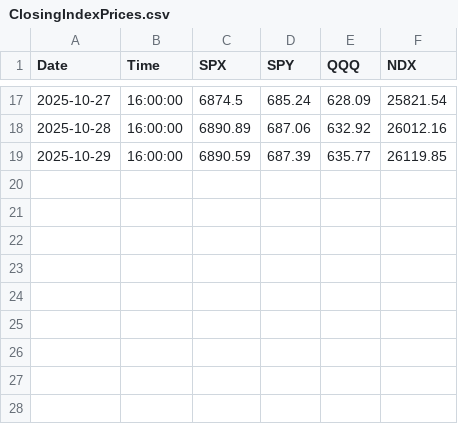
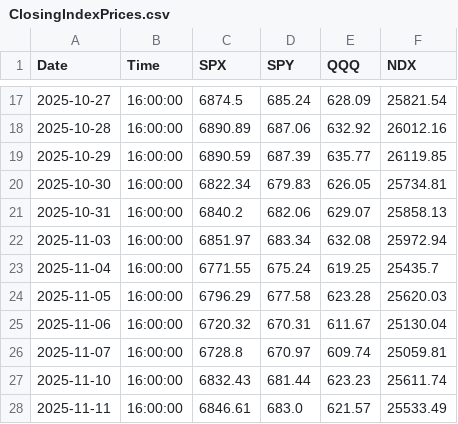
Before and after one commit to brettr2/QF-data, a CSV file: ClosingIndexPrices.csv, drawn as a sheet; only a part is shown, gaps mark what is left out.

Commit message:
Update daily index closing prices - 2025-11-12 12:59:21

```diff
--- a/ClosingIndexPrices.csv
+++ b/ClosingIndexPrices.csv
@@ -19 +19,10 @@ Date,Time,SPX,SPY,QQQ,NDX
 2025-10-29,16:00:00,6890.59,687.39,635.77,26119.85
+2025-10-30,16:00:00,6822.34,679.83,626.05,25734.81
+2025-10-31,16:00:00,6840.2,682.06,629.07,25858.13
+2025-11-03,16:00:00,6851.97,683.34,632.08,25972.94
+2025-11-04,16:00:00,6771.55,675.24,619.25,25435.7
+2025-11-05,16:00:00,6796.29,677.58,623.28,25620.03
+2025-11-06,16:00:00,6720.32,670.31,611.67,25130.04
+2025-11-07,16:00:00,6728.8,670.97,609.74,25059.81
+2025-11-10,16:00:00,6832.43,681.44,623.23,25611.74
+2025-11-11,16:00:00,6846.61,683.0,621.57,25533.49
```
